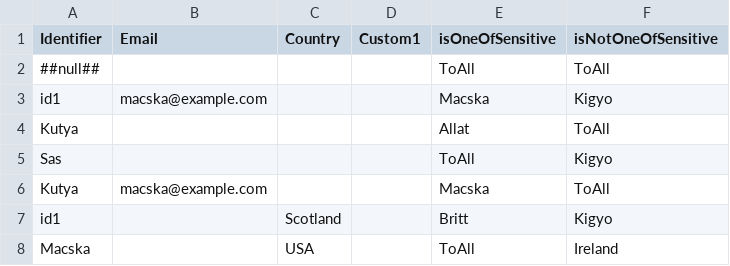
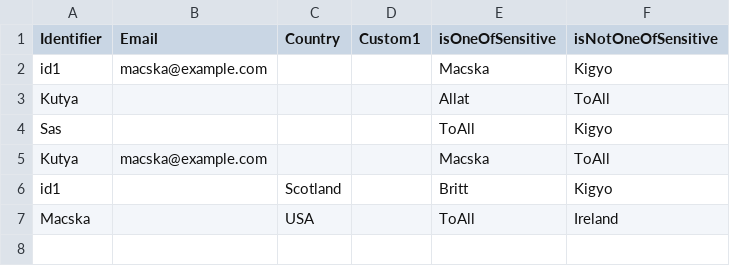
Before and after one commit to configcat/python-sdk, a CSV file: configcatclienttests/testmatrix_sensitive.csv, drawn as a sheet; the diff names each change by its address in the sheet, - before the commit and + after, or states it on an @@ line.

Commit message:
matrix

```diff
--- a/configcatclienttests/testmatrix_sensitive.csv
+++ b/configcatclienttests/testmatrix_sensitive.csv
-row 2: ##null## |  |  |  | ToAll | ToAll
```
